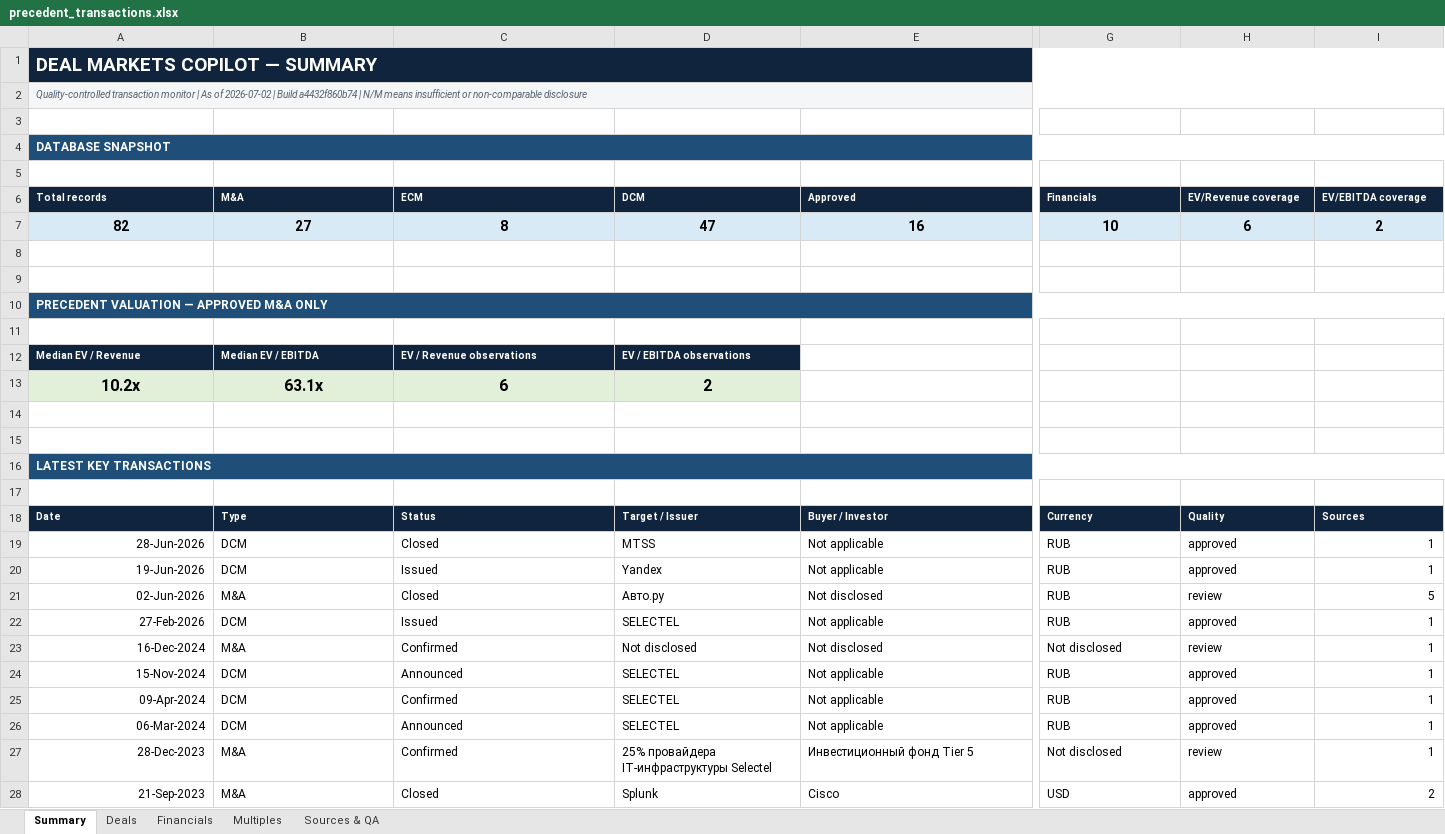
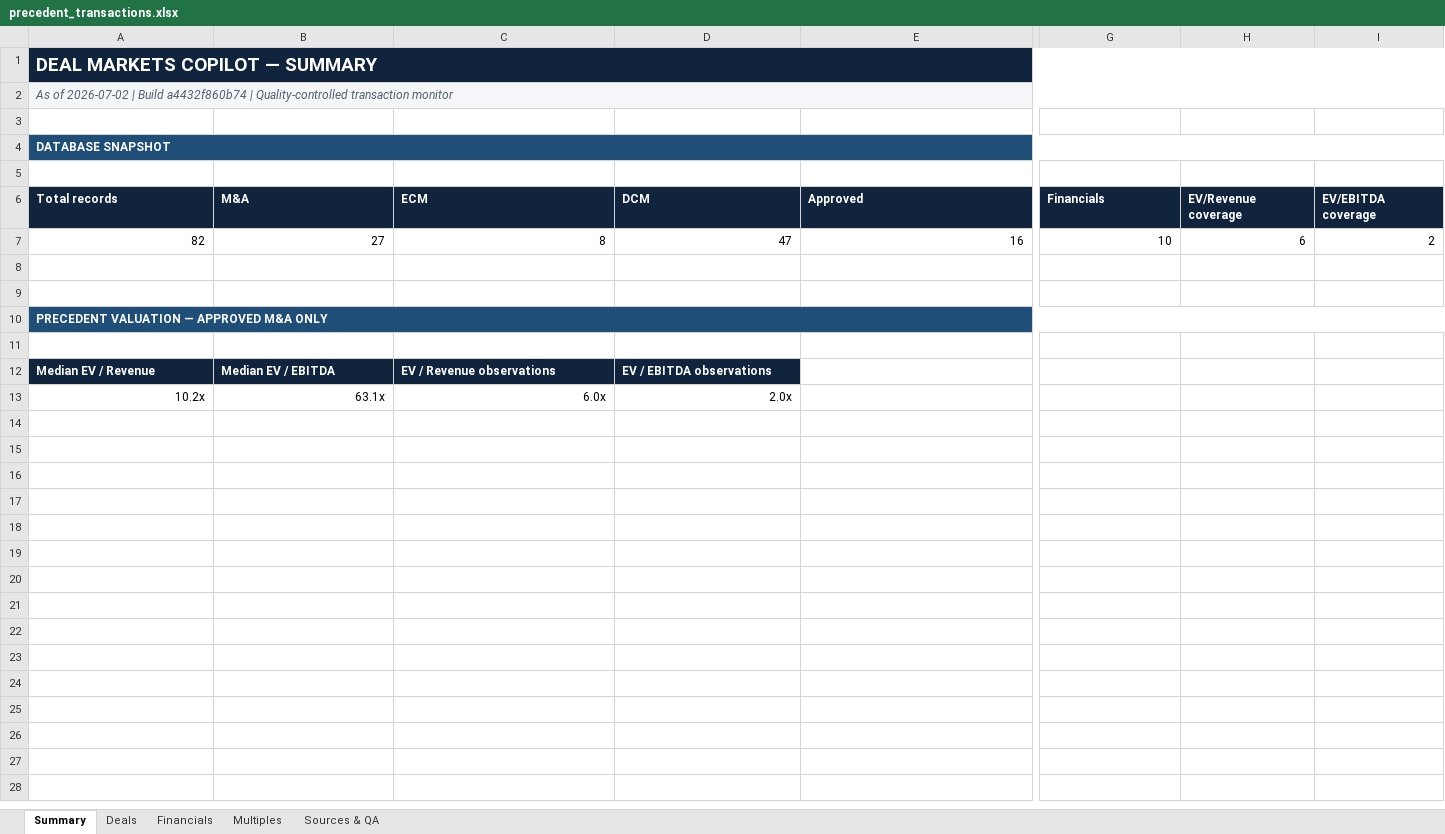
Before and after one commit to irisaurum/deal-markets-copilot, an Excel workbook: output/precedent_transactions.xlsx, sheet Summary, drawn as a sheet; only a part is shown, gaps mark what is left out; values as stored, in another font and other column widths than the file's, no borders; rows hold the shown columns only; the diff covers the shown part only; the diff names each change by its address in the sheet, - before the commit and + after, or states it on an @@ line.

```diff
--- a/output/precedent_transactions.xlsx (sheet Summary)
+++ b/output/precedent_transactions.xlsx (sheet Summary)
-A2 (Total records): Quality-controlled transaction monitor | As of 2026-07-02 | Build a4432f860b74 | N/M means insufficient or non-comparable disclosure
+A2 (Total records): As of 2026-07-02 | Build a4432f860b74 | Quality-controlled transaction monitor
@@ A2 text size: larger @@
@@ A6:I6 text size: larger @@
@@ A7:I7 fill: #D9EAF7 → none, bold: on → off, text size: smaller, alignment: center → right @@
@@ A12:D12 text size: larger @@
@@ A13:D13 bold: on → off, text size: smaller, alignment: center → right, fill: #E2F0D9 → none @@
-C13 (ECM): 6
+C13 (ECM): 6.0x
-D13 (DCM): 2
+D13 (DCM): 2.0x
-row 14: (empty)
-row 15: (empty)
-row 16: LATEST KEY TRANSACTIONS
-row 17: (empty)
-row 18: Date | Type | Status | Target / Issuer | Buyer / Investor | Currency | Quality | Sources
-row 19: 28-Jun-2026 | DCM | Closed | MTSS | Not applicable | RUB | approved | 1
-row 20: 19-Jun-2026 | DCM | Issued | Yandex | Not applicable | RUB | approved | 1
-row 21: 02-Jun-2026 | M&A | Closed | Авто.ру | Not disclosed | RUB | review | 5
-row 22: 27-Feb-2026 | DCM | Issued | SELECTEL | Not applicable | RUB | approved | 1
-row 23: 16-Dec-2024 | M&A | Confirmed | Not disclosed | Not disclosed | Not disclosed | review | 1
-row 24: 15-Nov-2024 | DCM | Announced | SELECTEL | Not applicable | RUB | approved | 1
-row 25: 09-Apr-2024 | DCM | Confirmed | SELECTEL | Not applicable | RUB | approved | 1
-row 26: 06-Mar-2024 | DCM | Announced | SELECTEL | Not applicable | RUB | approved | 1
-row 27: 28-Dec-2023 | M&A | Confirmed | 25% провайдера IT-инфраструктуры Selectel | Инвестиционный фонд Tier 5 | Not disclosed | review | 1
-row 28: 21-Sep-2023 | M&A | Closed | Splunk | Cisco | USD | approved | 2
```
Also changed, not shown: cell formats elsewhere in this sheet, sheet Sources & QA, sheet Multiples, sheet Deals, sheet Financials, formulas that keep their value, 5 other files.
